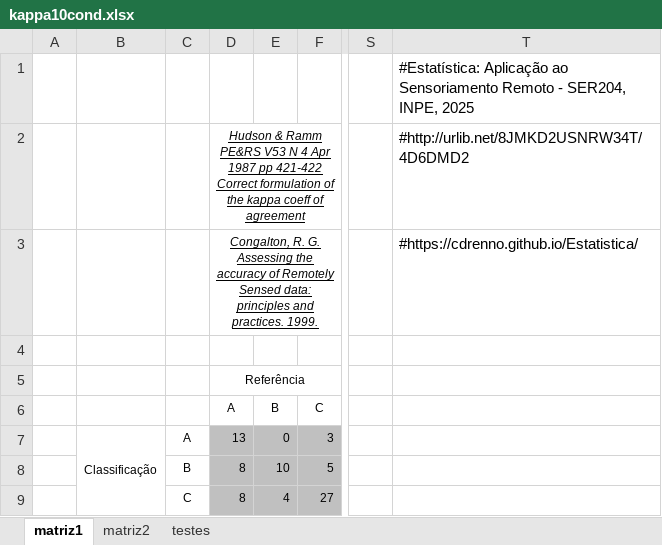
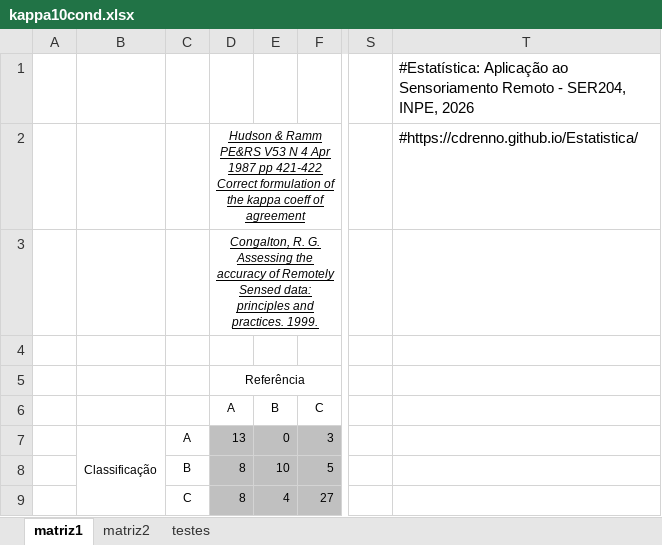
Before and after one commit to CDRenno/Estatistica, an Excel workbook: xls/kappa10cond.xlsx, sheet matriz1, drawn as a sheet; only a part is shown, gaps mark what is left out; values as stored, in another font and other column widths than the file's, no borders; removed rows and columns are numbered as before the commit, all else as after; rows hold the shown columns only; the diff names each change by its address in the sheet, - before the commit and + after, or states it on an @@ line.

```diff
--- a/xls/kappa10cond.xlsx (sheet matriz1)
+++ b/xls/kappa10cond.xlsx (sheet matriz1)
-T1: …SER204, INPE, 2025
+T1: …SER204, INPE, 2026
-row 2:  |  |  | Hudson & Ramm PE&RS V53 N 4 Apr 1987 pp 421-422 Correct formulation of the kappa coeff of agreement |  |  |  | #http://urlib.net/8JMKD2USNRW34T/4D6DMD2
-D2: Congalton, R. G. Assessing the accuracy of Remotely Sensed data: principles and practices. 1999.
+D2: Hudson & Ramm PE&RS V53 N 4 Apr 1987 pp 421-422 Correct formulation of the kappa coeff of agreement
+row 3:  |  |  | Congalton, R. G. Assessing the accuracy of Remotely Sensed data: principles and practices. 1999.
```
Also changed, not shown: xls/ANOVA.xlsx, xls/Amostragem2.xlsx, 6 other files.
